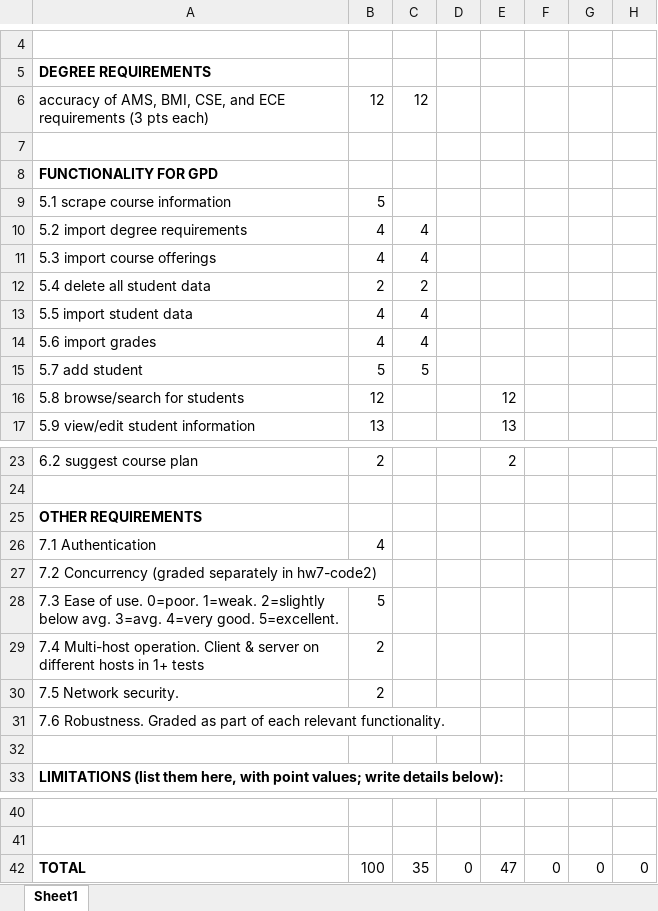
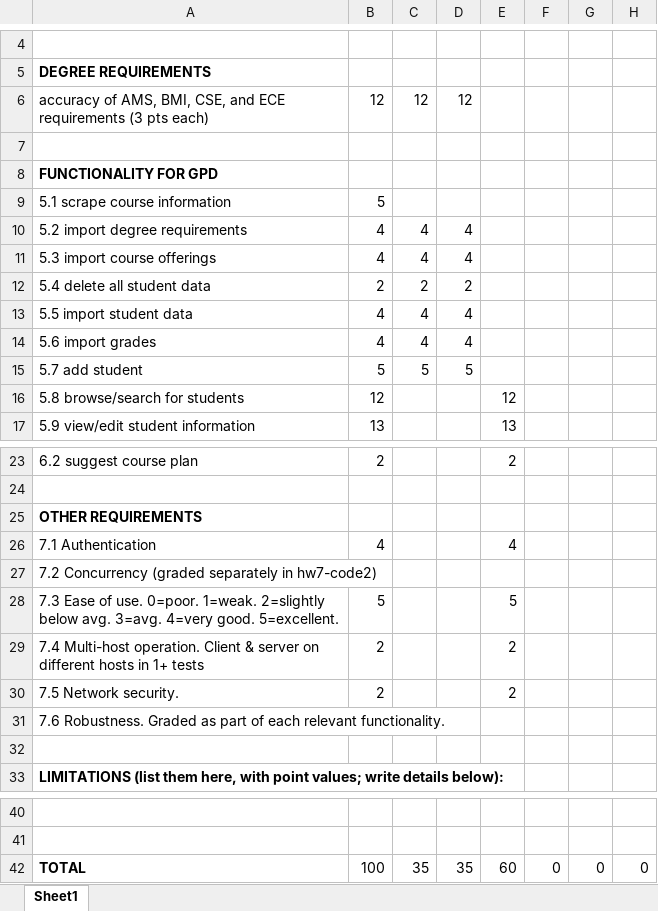
Before and after one commit to jahin-imtiaz/CSE416-Masters_Student_Tracker, an Excel workbook: implementation-grading-sheet-SADGE_GOOMBAS.xlsx, sheet Sheet1, drawn as a sheet; only a part is shown, gaps mark what is left out; values as stored, in another font and other column widths than the file's, no borders; the diff names each change by its address in the sheet, - before the commit and + after, or states it on an @@ line.

```diff
--- a/implementation-grading-sheet-SADGE_GOOMBAS.xlsx (sheet Sheet1)
+++ b/implementation-grading-sheet-SADGE_GOOMBAS.xlsx (sheet Sheet1)
-D6: (empty)
+D6: 12
-D10:D11: (empty)
+D10:D11: 4
-D12: (empty)
+D12: 2
-D13:D14: (empty)
+D13:D14: 4
-D15: (empty)
+D15: 5
-E26: (empty)
+E26: 4
-E28: (empty)
+E28: 5
-E29:E30: (empty)
+E29:E30: 2
-D42: 0
+D42: 35
-E42: 47
+E42: 60
```
Also changed, not shown: 4 other files.
